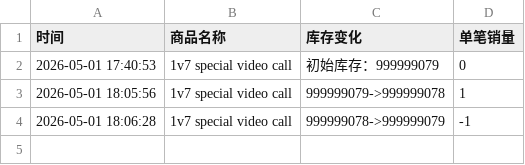
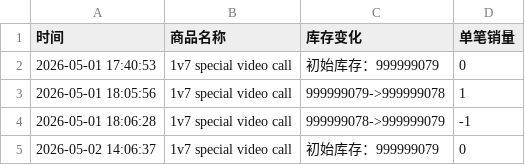
Before and after one commit to Juineii/allhours_kmx0505, a CSV file: ALLHOURS线上团签.csv, drawn as a sheet.

Commit message:
自动更新数据 2026-05-02 14:06:38

```diff
--- a/ALLHOURS线上团签.csv
+++ b/ALLHOURS线上团签.csv
@@ -4 +4,2 @@
 2026-05-01 18:06:28,1v7 special video call,999999078->999999079,-1
+2026-05-02 14:06:37,1v7 special video call,初始库存：999999079,0
```
